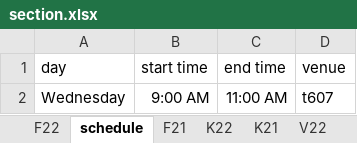
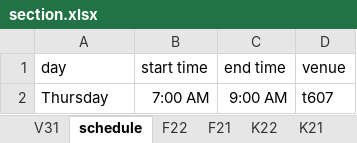
Before and after one commit to aeganaden/E-Rev-Learning-And-Information-Management-System, an Excel workbook: excel/section.xlsx, sheet schedule, drawn as a sheet; values as stored, in another font and other column widths than the file's, no borders; the diff names each change by its address in the sheet, - before the commit and + after, or states it on an @@ line.

```diff
--- a/excel/section.xlsx (sheet schedule)
+++ b/excel/section.xlsx (sheet schedule)
+sheet tab: V31
@@ sheet tab order changed: V31 | schedule | F22 | F21 | K22 | K21 @@
-A2 (day): Wednesday
+A2 (day): Thursday
-B2 (start time): 9:00 AM
+B2 (start time): 7:00 AM
-C2 (end time): 11:00 AM
+C2 (end time): 9:00 AM
```
Also changed, not shown: excel/initial.xlsx, 8 other files.
